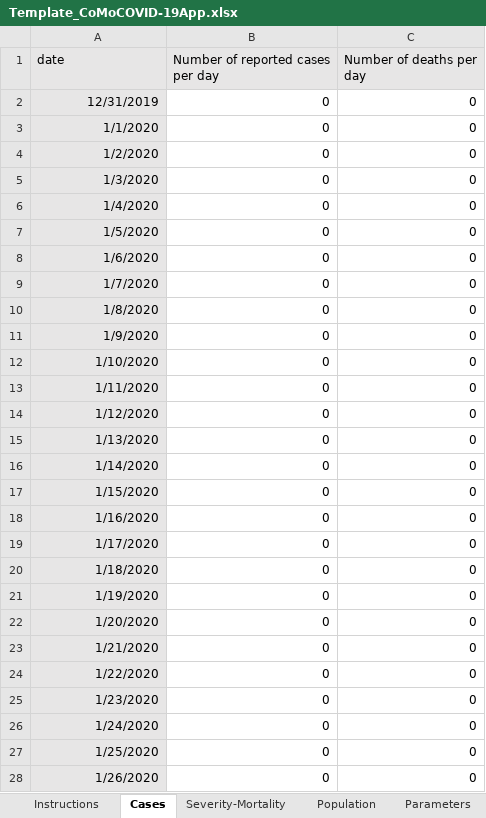
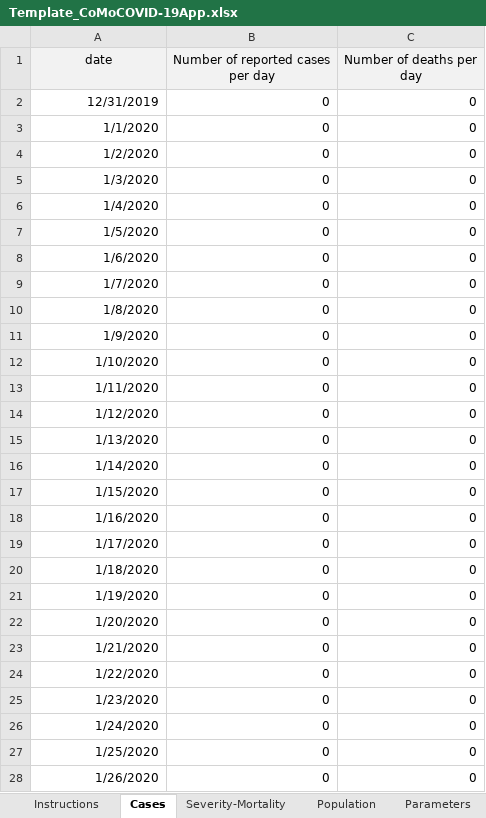
Before and after one commit to ocelhay/como, an Excel workbook: Template_CoMoCOVID-19App.xlsx, sheet Cases, drawn as a sheet; only a part is shown; values as stored, in another font and other column widths than the file's, no borders; the diff covers the shown part only; the diff names each change by its address in the sheet, - before the commit and + after, or states it on an @@ line.

```diff
--- a/Template_CoMoCOVID-19App.xlsx (sheet Cases)
+++ b/Template_CoMoCOVID-19App.xlsx (sheet Cases)
-A1:C1 alignment: left
+A1:C1 alignment: center
-A2:A28 fill: #E7E6E6
+A2:A28 fill: none
```
Also changed, not shown: cell formats elsewhere in this sheet, sheet Interventions, sheet Population, sheet Instructions, sheet Severity-Mortality, sheet Parameters, other sheet tabs.
